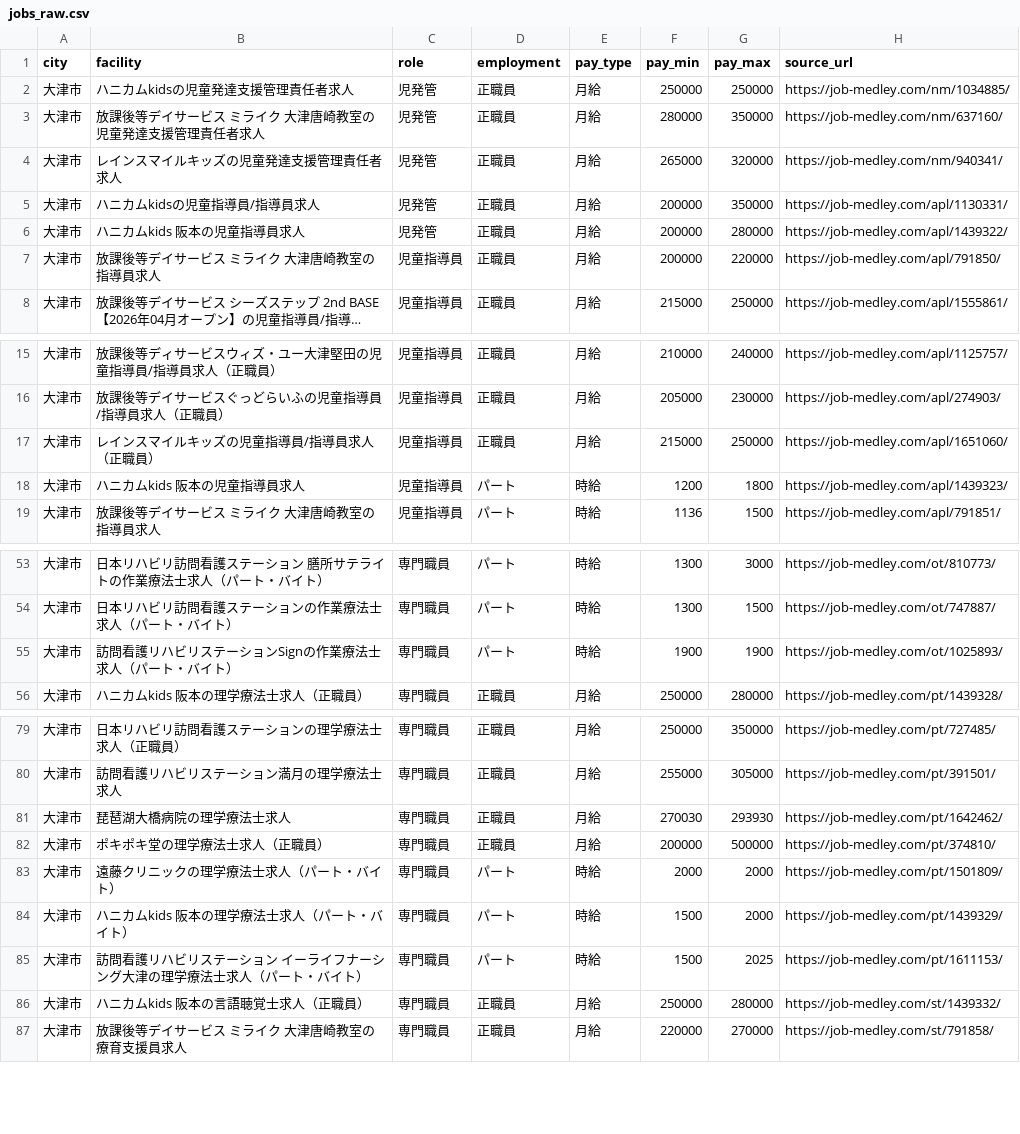
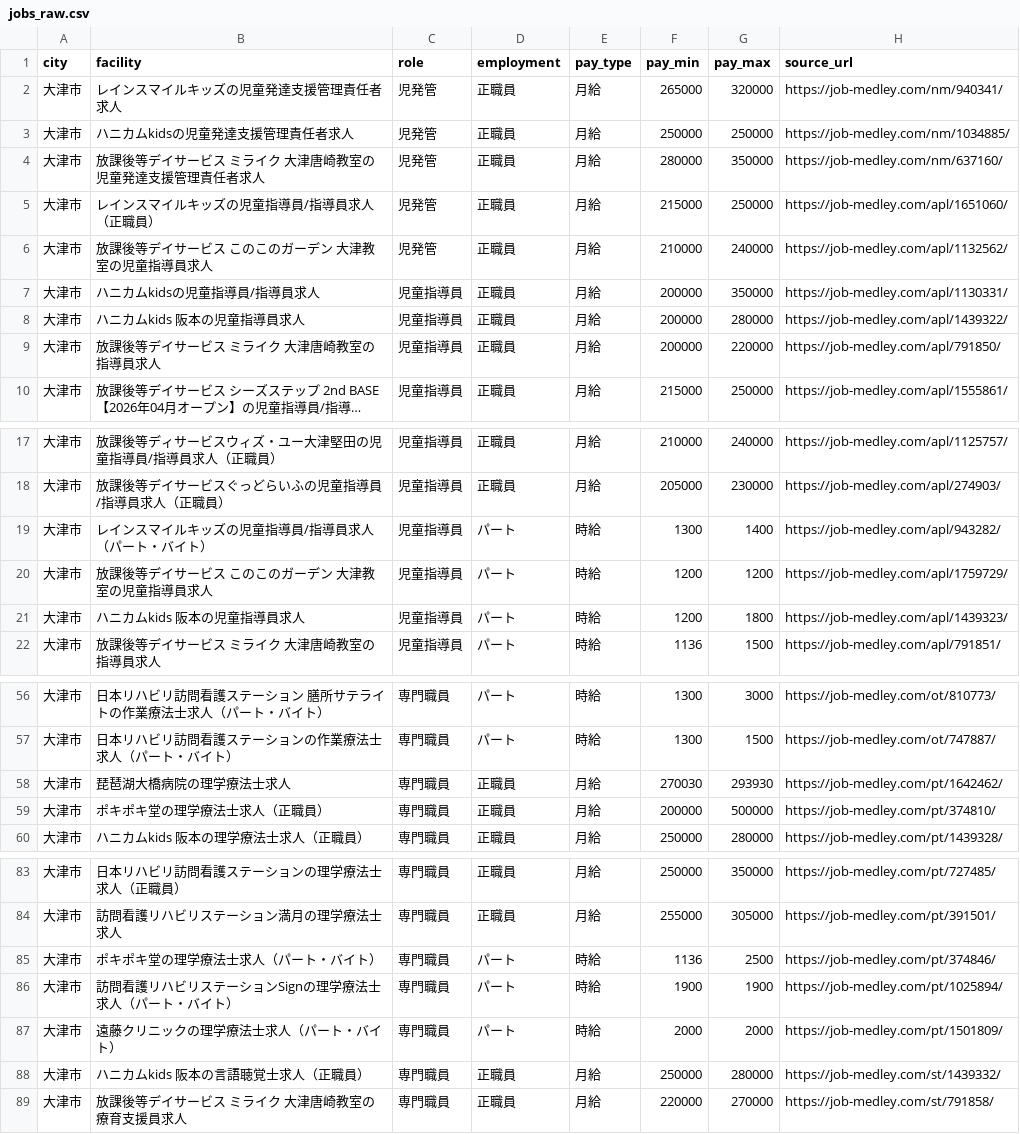
Before and after one commit to inoueakyoto-sketch/daycare-salary-report, a CSV file: data/jobs_raw.csv, drawn as a sheet; only a part is shown, gaps mark what is left out; long unchanged cells end in …; the diff covers the shown part only.

```diff
--- a/data/jobs_raw.csv
+++ b/data/jobs_raw.csv
@@ -1,7 +1,9 @@
 city,facility,role,employment,pay_type,pay_min,pay_max,source_url
+大津市,レインスマイルキッズの児童発達支援管理責任者求人,児発管,正職員,月給,265000,320000,https://job-medley.com/nm/940341/
 大津市,ハニカムkidsの児童発達支援管理責任者求人,児発管,正職員,月給,250000,250000,https://job-medley.com/nm/1034885/
 大津市,放課後等デイサービス ミライク 大津唐崎教室の児童発達支援管理責任者求人,児発管,正職員,月給,280000,350000,https://job-medley.com/nm/637160/
-大津市,レインスマイルキッズの児童発達支援管理責任者求人,児発管,正職員,月給,265000,320000,https://job-medley.com/nm/940341/
-大津市,ハニカムkidsの児童指導員/指導員求人,児発管,正職員,月給,200000,350000,https://job-medley.com/apl/1130331/
-大津市,ハニカムkids 阪本の児童指導員求人,児発管,正職員,月給,200000,280000,https://job-medley.com/apl/1439322/
+大津市,レインスマイルキッズの児童指導員/指導員求人（正職員）,児発管,正職員,月給,215000,250000,https://job-medley.com/apl/1651060/
+大津市,放課後等デイサービス このこのガーデン 大津教室の児童指導員求人,児発管,正職員,月給,210000,240000,https://job-medley.com/apl/1132562/
+大津市,ハニカムkidsの児童指導員/指導員求人,児童指導員,正職員,月給,200000,350000,https://job-medley.com/apl/1130331/
+大津市,ハニカムkids 阪本の児童指導員求人,児童指導員,正職員,月給,200000,280000,https://job-medley.com/apl/1439322/
 大津市,放課後等デイサービス ミライク 大津唐崎教室の指導員求人,児童指導員,正職員,月給,200000,220000,https://job-medley.com/apl/791850/
@@ -16,3 +18,4 @@ city,facility,role,employment,pay_type,pay_min,pay_max,source_url
 大津市,放課後等デイサービスぐっどらいふの児童指導員/指導員求人（正職員）,児童指導員,正職員,月給,205000,230000,https://job-medley.com/apl/274903/
-大津市,レインスマイルキッズの児童指導員/指導員求人（正職員）,児童指導員,正職員,月給,215000,250000,https://job-medley.com/apl/1651060/
+大津市,レインスマイルキッズの児童指導員/指導員求人（パート・バイト）,児童指導員,パート,時給,1300,1400,https://job-medley.com/apl/943282/
+大津市,放課後等デイサービス このこのガーデン 大津教室の児童指導員求人,児童指導員,パート,時給,1200,1200,https://job-medley.com/apl/1759729/
 大津市,ハニカムkids 阪本の児童指導員求人,児童指導員,パート,時給,1200,1800,https://job-medley.com/apl/1439323/
@@ -54,3 +57,4 @@ city,facility,role,employment,pay_type,pay_min,pay_max,source_url
 大津市,日本リハビリ訪問看護ステーションの作業療法士求人（パート・バイト）,専門職員,パート,時給,1300,1500,https://job-medley.com/ot/747887/
-大津市,訪問看護リハビリステーションSignの作業療法士求人（パート・バイト）,専門職員,パート,時給,1900,1900,https://job-medley.com/ot/1025893/
+大津市,琵琶湖大橋病院の理学療法士求人,専門職員,正職員,月給,270030,293930,https://job-medley.com/pt/1642462/
+大津市,ポキポキ堂の理学療法士求人（正職員）,専門職員,正職員,月給,200000,500000,https://job-medley.com/pt/374810/
 大津市,ハニカムkids 阪本の理学療法士求人（正職員）,専門職員,正職員,月給,250000,280000,https://job-medley.com/pt/1439328/
@@ -80,7 +84,5 @@ city,facility,role,employment,pay_type,pay_min,pay_max,source_url
 大津市,訪問看護リハビリステーション満月の理学療法士求人,専門職員,正職員,月給,255000,305000,https://job-medley.com/pt/391501/
-大津市,琵琶湖大橋病院の理学療法士求人,専門職員,正職員,月給,270030,293930,https://job-medley.com/pt/1642462/
-大津市,ポキポキ堂の理学療法士求人（正職員）,専門職員,正職員,月給,200000,500000,https://job-medley.com/pt/374810/
+大津市,ポキポキ堂の理学療法士求人（パート・バイト）,専門職員,パート,時給,1136,2500,https://job-medley.com/pt/374846/
+大津市,訪問看護リハビリステーションSignの理学療法士求人（パート・バイト）,専門職員,パート,時給,1900,1900,https://job-medley.com/pt/1025894/
 大津市,遠藤クリニックの理学療法士求人（パート・バイト）,専門職員,パート,時給,2000,2000,https://job-medley.com/pt/1501809/
-大津市,ハニカムkids 阪本の理学療法士求人（パート・バイト）,専門職員,パート,時給,1500,2000,https://job-medley.com/pt/1439329/
-大津市,訪問看護リハビリステーション イーライフナーシング大津の理学療法士求人（パート・バイト）,専門職員,パート,時給,1500,2025,https://job-medley.com/pt/1611153/
 大津市,ハニカムkids 阪本の言語聴覚士求人（正職員）,専門職員,正職員,月給,250000,280000,https://job-medley.com/st/1439332/
```
Also changed, not shown: 6 added rows, 1 removed row and 5 moved rows elsewhere in this file, 1 other file.
